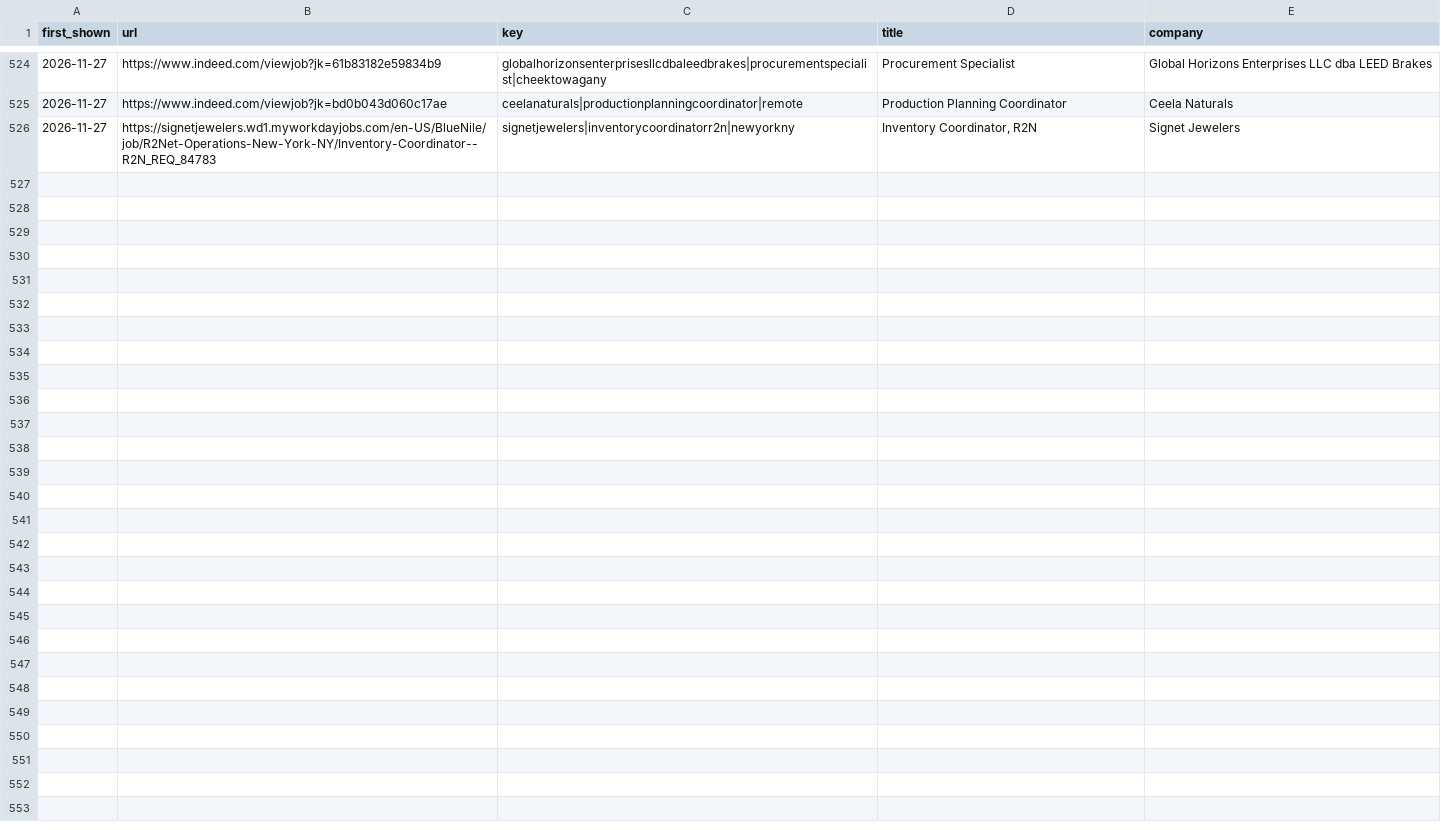
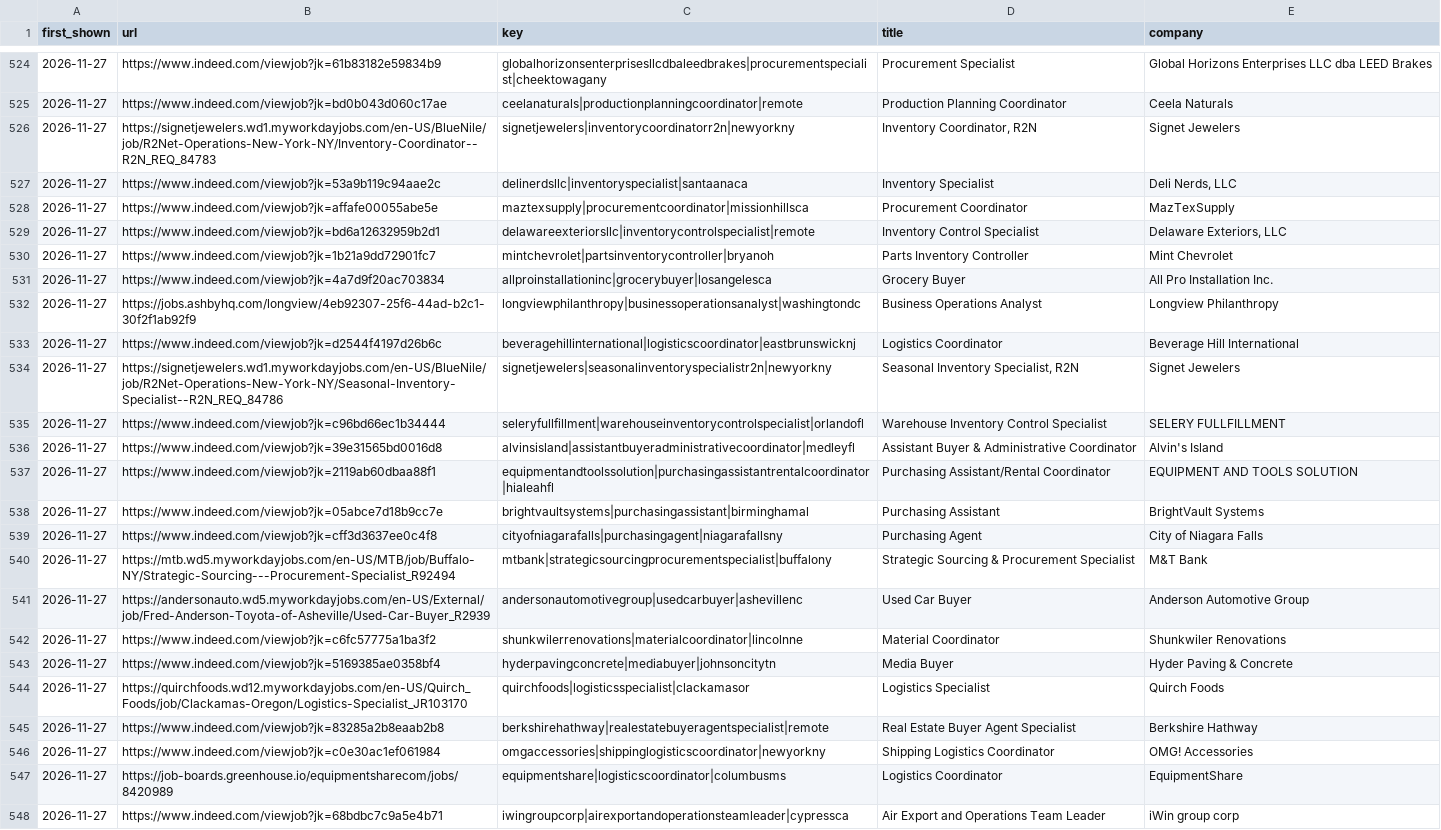
Before and after one commit to ADUSUMILLIJ/Claude, a CSV file: data/seen_jobs.csv, drawn as a sheet; only a part is shown, gaps mark what is left out; the diff names each change by its address in the sheet, - before the commit and + after, or states it on an @@ line.

```diff
--- a/data/seen_jobs.csv
+++ b/data/seen_jobs.csv
+row 527: 2026-11-27 | https://www.indeed.com/viewjob?jk=53a9b119c94aae2c | delinerdsllc|inventoryspecialist|santaanaca | Inventory Specialist | Deli Nerds, LLC
+row 528: 2026-11-27 | https://www.indeed.com/viewjob?jk=affafe00055abe5e | maztexsupply|procurementcoordinator|missionhillsca | Procurement Coordinator | MazTexSupply
+row 529: 2026-11-27 | https://www.indeed.com/viewjob?jk=bd6a12632959b2d1 | delawareexteriorsllc|inventorycontrolspecialist|remote | Inventory Control Specialist | Delaware Exteriors, LLC
+row 530: 2026-11-27 | https://www.indeed.com/viewjob?jk=1b21a9dd72901fc7 | mintchevrolet|partsinventorycontroller|bryanoh | Parts Inventory Controller | Mint Chevrolet
+row 531: 2026-11-27 | https://www.indeed.com/viewjob?jk=4a7d9f20ac703834 | allproinstallationinc|grocerybuyer|losangelesca | Grocery Buyer | All Pro Installation Inc.
+row 532: 2026-11-27 | https://jobs.ashbyhq.com/longview/4eb92307-25f6-44ad-b2c1-30f2f1ab92f9 | longviewphilanthropy|businessoperationsanalyst|washingtondc | Business Operations Analyst | Longview Philanthropy
+row 533: 2026-11-27 | https://www.indeed.com/viewjob?jk=d2544f4197d26b6c | beveragehillinternational|logisticscoordinator|eastbrunswicknj | Logistics Coordinator | Beverage Hill International
+row 534: 2026-11-27 | https://signetjewelers.wd1.myworkdayjobs.com/en-US/BlueNile/job/R2Net-Operations-New-York-NY/Seasonal-Inventory-Specialist--R2N_REQ_84786 | signetjewelers|seasonalinventoryspecialistr2n|newyorkny | Seasonal Inventory Specialist, R2N | Signet Jewelers
+row 535: 2026-11-27 | https://www.indeed.com/viewjob?jk=c96bd66ec1b34444 | seleryfullfillment|warehouseinventorycontrolspecialist|orlandofl | Warehouse Inventory Control Specialist | SELERY FULLFILLMENT
+row 536: 2026-11-27 | https://www.indeed.com/viewjob?jk=39e31565bd0016d8 | alvinsisland|assistantbuyeradministrativecoordinator|medleyfl | Assistant Buyer & Administrative Coordinator | Alvin's Island
+row 537: 2026-11-27 | https://www.indeed.com/viewjob?jk=2119ab60dbaa88f1 | equipmentandtoolssolution|purchasingassistantrentalcoordinator|hialeahfl | Purchasing Assistant/Rental Coordinator | EQUIPMENT AND TOOLS SOLUTION
+row 538: 2026-11-27 | https://www.indeed.com/viewjob?jk=05abce7d18b9cc7e | brightvaultsystems|purchasingassistant|birminghamal | Purchasing Assistant | BrightVault Systems
+row 539: 2026-11-27 | https://www.indeed.com/viewjob?jk=cff3d3637ee0c4f8 | cityofniagarafalls|purchasingagent|niagarafallsny | Purchasing Agent | City of Niagara Falls
+row 540: 2026-11-27 | https://mtb.wd5.myworkdayjobs.com/en-US/MTB/job/Buffalo-NY/Strategic-Sourcing---Procurement-Specialist_R92494 | mtbank|strategicsourcingprocurementspecialist|buffalony | Strategic Sourcing & Procurement Specialist | M&T Bank
+row 541: 2026-11-27 | https://andersonauto.wd5.myworkdayjobs.com/en-US/External/job/Fred-Anderson-Toyota-of-Asheville/Used-Car-Buyer_R2939 | andersonautomotivegroup|usedcarbuyer|ashevillenc | Used Car Buyer | Anderson Automotive Group
+row 542: 2026-11-27 | https://www.indeed.com/viewjob?jk=c6fc57775a1ba3f2 | shunkwilerrenovations|materialcoordinator|lincolnne | Material Coordinator | Shunkwiler Renovations
+row 543: 2026-11-27 | https://www.indeed.com/viewjob?jk=5169385ae0358bf4 | hyderpavingconcrete|mediabuyer|johnsoncitytn | Media Buyer | Hyder Paving & Concrete
+row 544: 2026-11-27 | https://quirchfoods.wd12.myworkdayjobs.com/en-US/Quirch_Foods/job/Clackamas-Oregon/Logistics-Specialist_JR103170 | quirchfoods|logisticsspecialist|clackamasor | Logistics Specialist | Quirch Foods
+row 545: 2026-11-27 | https://www.indeed.com/viewjob?jk=83285a2b8eaab2b8 | berkshirehathway|realestatebuyeragentspecialist|remote | Real Estate Buyer Agent Specialist | Berkshire Hathway
+row 546: 2026-11-27 | https://www.indeed.com/viewjob?jk=c0e30ac1ef061984 | omgaccessories|shippinglogisticscoordinator|newyorkny | Shipping Logistics Coordinator | OMG! Accessories
+row 547: 2026-11-27 | https://job-boards.greenhouse.io/equipmentsharecom/jobs/8420989 | equipmentshare|logisticscoordinator|columbusms | Logistics Coordinator | EquipmentShare
+row 548: 2026-11-27 | https://www.indeed.com/viewjob?jk=68bdbc7c9a5e4b71 | iwingroupcorp|airexportandoperationsteamleader|cypressca | Air Export and Operations Team Leader | iWin group corp
```
Also changed, not shown: 1 other file.
